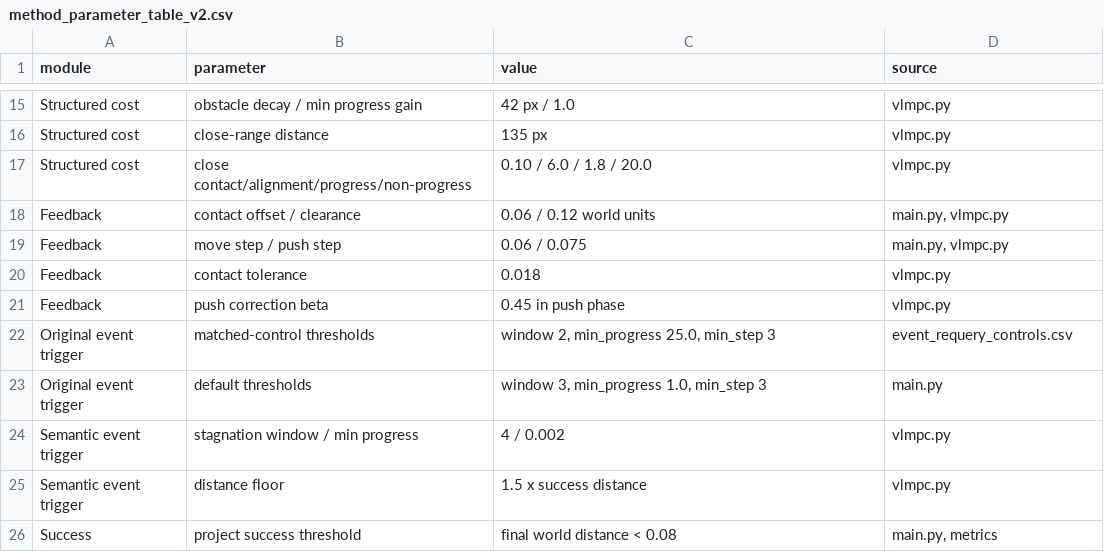
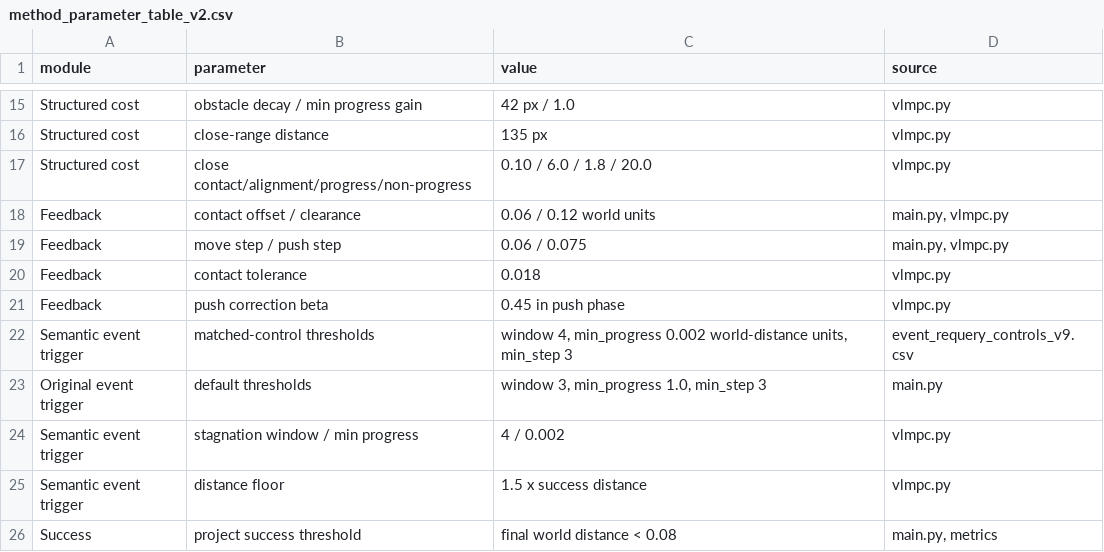
Before and after one commit to yixiaogithub66/vlmpc-language-table-reproduction-audit, a CSV file: data/method_parameter_table_v2.csv, drawn as a sheet; only a part is shown, gaps mark what is left out.

```diff
--- a/data/method_parameter_table_v2.csv
+++ b/data/method_parameter_table_v2.csv
@@ -21,3 +21,3 @@ Feedback,contact tolerance,0.018,vlmpc.py
 Feedback,push correction beta,0.45 in push phase,vlmpc.py
-Original event trigger,matched-control thresholds,"window 2, min_progress 25.0, min_step 3",event_requery_controls.csv
+Semantic event trigger,matched-control thresholds,"window 4, min_progress 0.002 world-distance units, min_step 3",event_requery_controls_v9.csv
 Original event trigger,default thresholds,"window 3, min_progress 1.0, min_step 3",main.py
```
Also changed, not shown: data/semantic_mpc_live_runs_v9.csv, supplement_v9_sanitized/data/code_manifest_v9.csv, 28 other files.
